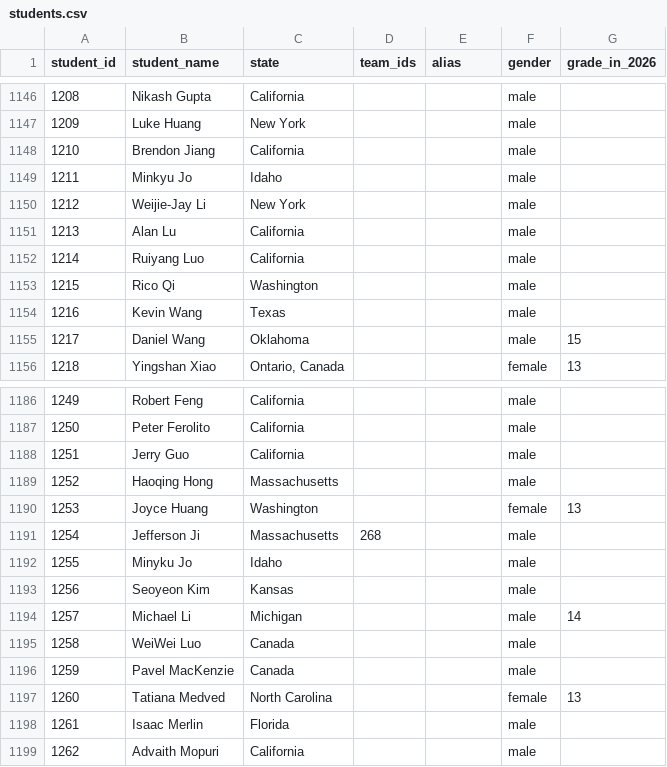
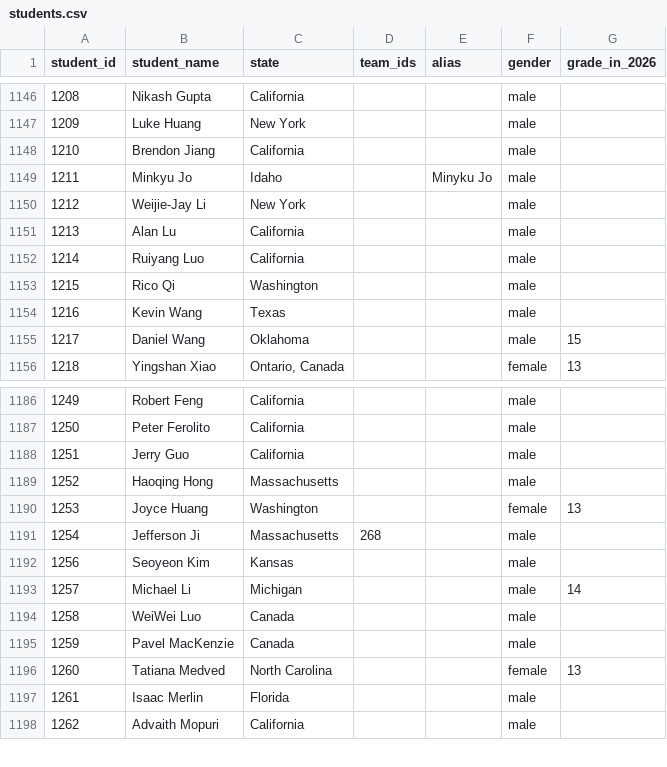
Before and after one commit to x-du/math-competition, a CSV file: database/students/students.csv, drawn as a sheet; only a part is shown, gaps mark what is left out.

```diff
--- a/database/students/students.csv
+++ b/database/students/students.csv
@@ -1148,3 +1148,3 @@ student_id,student_name,state,team_ids,alias,gender,grade_in_2026
 1210,Brendon Jiang,California,,,male,
-1211,Minkyu Jo,Idaho,,,male,
+1211,Minkyu Jo,Idaho,,Minyku Jo,male,
 1212,Weijie-Jay Li,New York,,,male,
@@ -1191,3 +1191,2 @@ student_id,student_name,state,team_ids,alias,gender,grade_in_2026
 1254,Jefferson Ji,Massachusetts,268,,male,
-1255,Minyku Jo,Idaho,,,male,
 1256,Seoyeon Kim,Kansas,,,male,
```
Also changed, not shown: database/contests/jmo/year=2023/results.csv, 2 other files.
